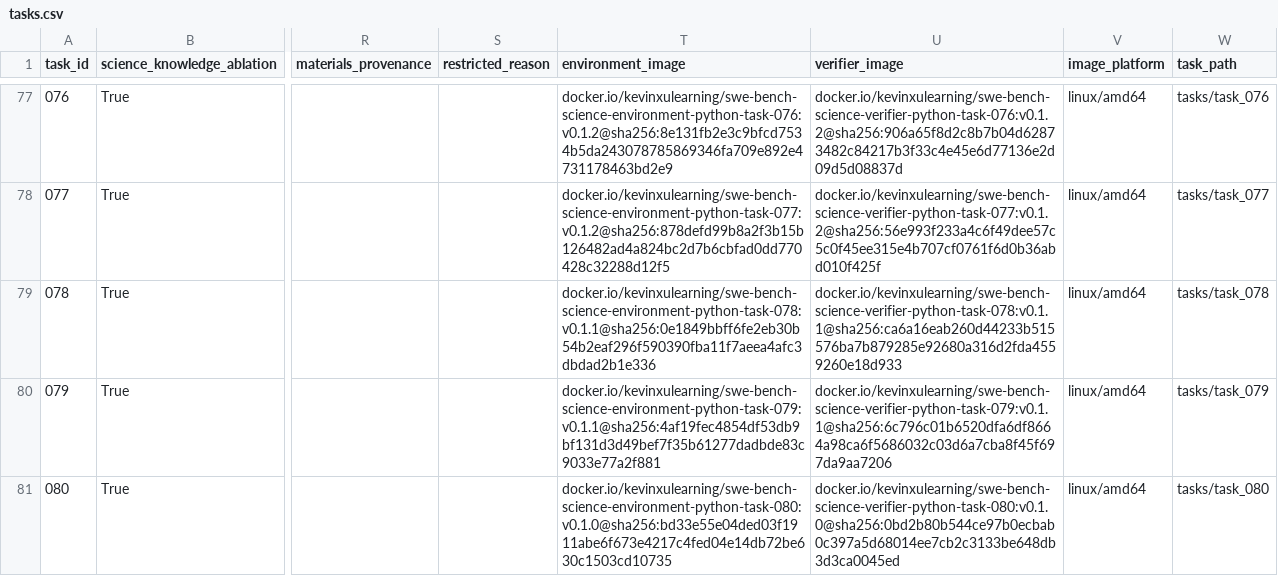
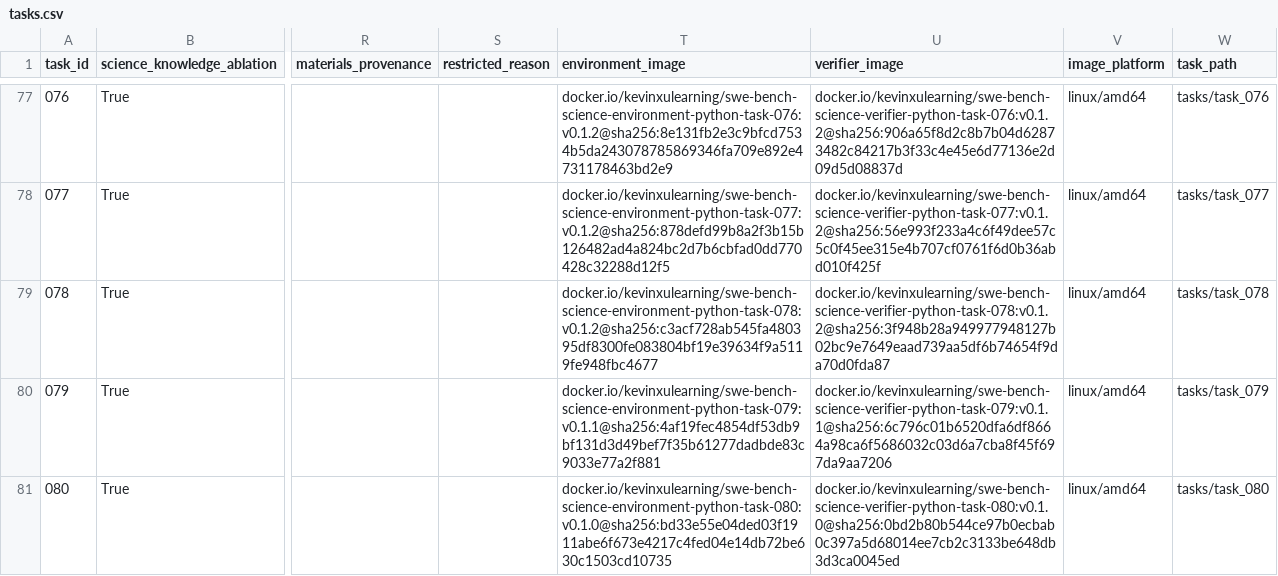
Before and after one commit to OpenMOSS/SWE-bench-Science, a CSV file: huggingface/data/tasks.csv, drawn as a sheet; only a part is shown, gaps mark what is left out; the diff names each change by its address in the sheet, - before the commit and + after, or states it on an @@ line.

Commit message:
Repair task078 astronomy runtime images

```diff
--- a/huggingface/data/tasks.csv
+++ b/huggingface/data/tasks.csv
-T79 (environment_image): docker.io/kevinxulearning/swe-bench-science-environment-python-task-078:v0.1.1@sha256:0e1849bbff6fe2eb30b54b2eaf296f590390fba11f7aeea4afc3dbdad2b1e336
+T79 (environment_image): docker.io/kevinxulearning/swe-bench-science-environment-python-task-078:v0.1.2@sha256:c3acf728ab545fa480395df8300fe083804bf19e39634f9a5119fe948fbc4677
-U79 (verifier_image): docker.io/kevinxulearning/swe-bench-science-verifier-python-task-078:v0.1.1@sha256:ca6a16eab260d44233b515576ba7b879285e92680a316d2fda4559260e18d933
+U79 (verifier_image): docker.io/kevinxulearning/swe-bench-science-verifier-python-task-078:v0.1.2@sha256:3f948b28a949977948127b02bc9e7649eaad739aa5df6b74654f9da70d0fda87
```
Also changed, not shown: 5 other files.
